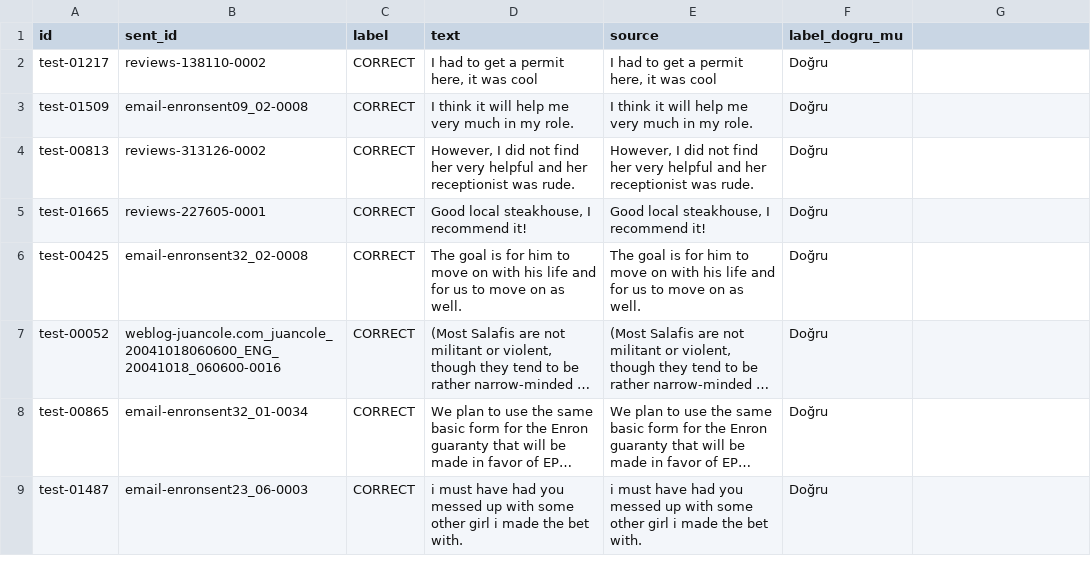
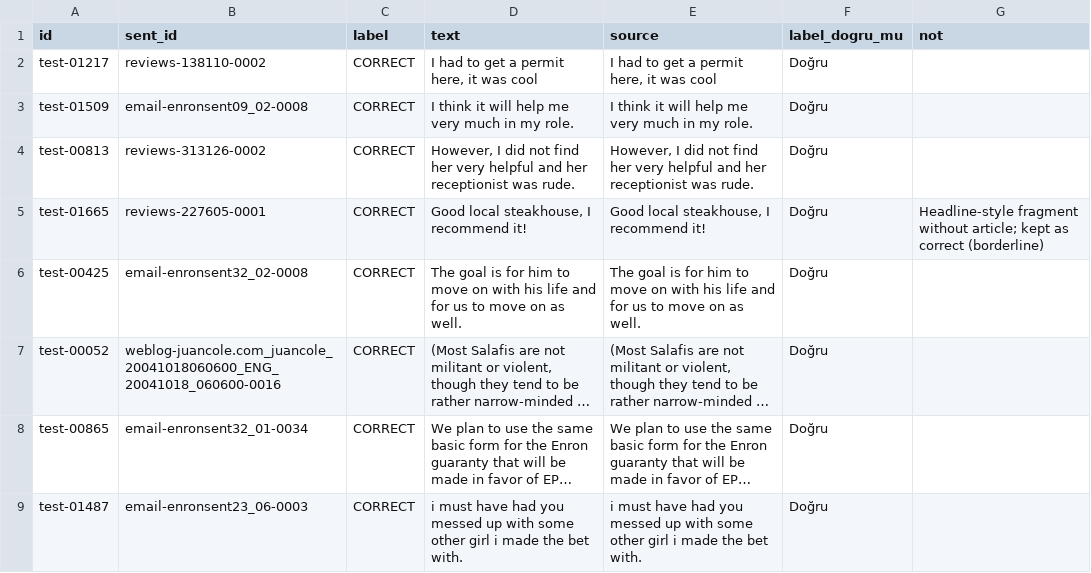
Before and after one commit to BatuhanbasSwe/GrammarLens, a CSV file: results/label_audit.csv, drawn as a sheet; only a part is shown; long unchanged cells end in …; the diff covers the shown part only.

```diff
--- a/results/label_audit.csv
+++ b/results/label_audit.csv
@@ -1 +1 @@
-id,sent_id,label,text,source,label_dogru_mu
+id,sent_id,label,text,source,label_dogru_mu,not
@@ -5 +5 @@ test-00813,reviews-313126-0002,CORRECT,"However, I did not find her very helpful
-test-01665,reviews-227605-0001,CORRECT,"Good local steakhouse, I recommend it!","Good local steakhouse, I recommend it!",Doğru
+test-01665,reviews-227605-0001,CORRECT,"Good local steakhouse, I recommend it!","Good local steakhouse, I recommend it!",Doğru,Headline-style fragment without article; kept as correct (borderline)
```
Also changed, not shown: 13 edited cells elsewhere in this file.
